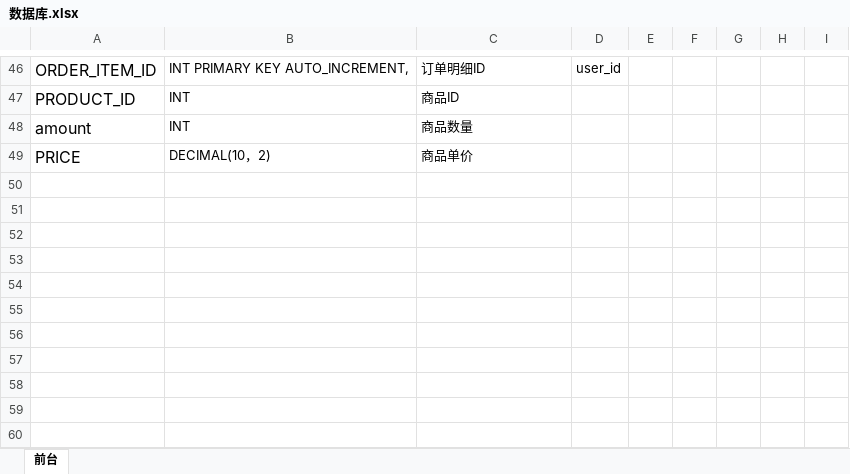
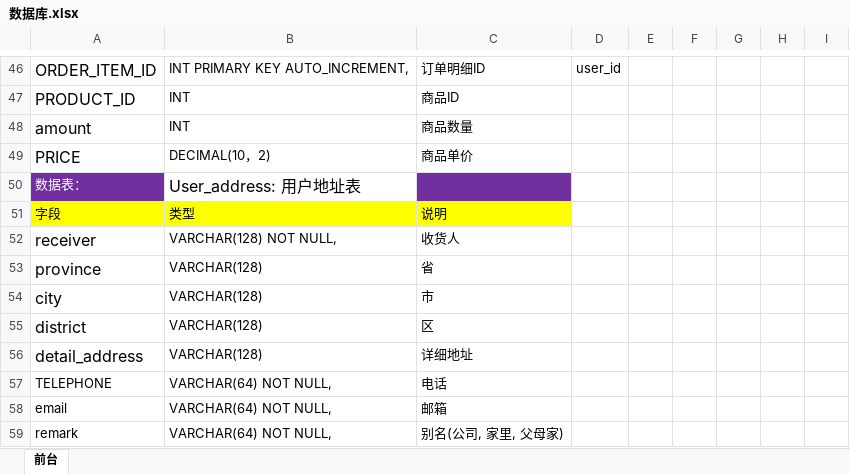
Before and after one commit to aaronuhmgmailcom/Django_WebShop, an Excel workbook: mysite1/项目文档/数据库.xlsx, sheet 前台, drawn as a sheet; only a part is shown, gaps mark what is left out; values as stored, in another font and other column widths than the file's, no borders; the diff names each change by its address in the sheet, - before the commit and + after, or states it on an @@ line.

```diff
--- a/mysite1/项目文档/数据库.xlsx (sheet 前台)
+++ b/mysite1/项目文档/数据库.xlsx (sheet 前台)
+row 50: 数据表： | User_address: 用户地址表
+row 51: 字段 | 类型 | 说明
+row 52: receiver | VARCHAR(128) NOT NULL, | 收货人
+row 53: province | VARCHAR(128) | 省
+row 54: city | VARCHAR(128) | 市
+row 55: district | VARCHAR(128) | 区
+row 56: detail_address | VARCHAR(128) | 详细地址
+row 57: TELEPHONE | VARCHAR(64) NOT NULL, | 电话
+row 58: email | VARCHAR(64) NOT NULL, | 邮箱
+row 59: remark | VARCHAR(64) NOT NULL, | 别名(公司, 家里, 父母家)
```
Also changed, not shown: 11 other files.
